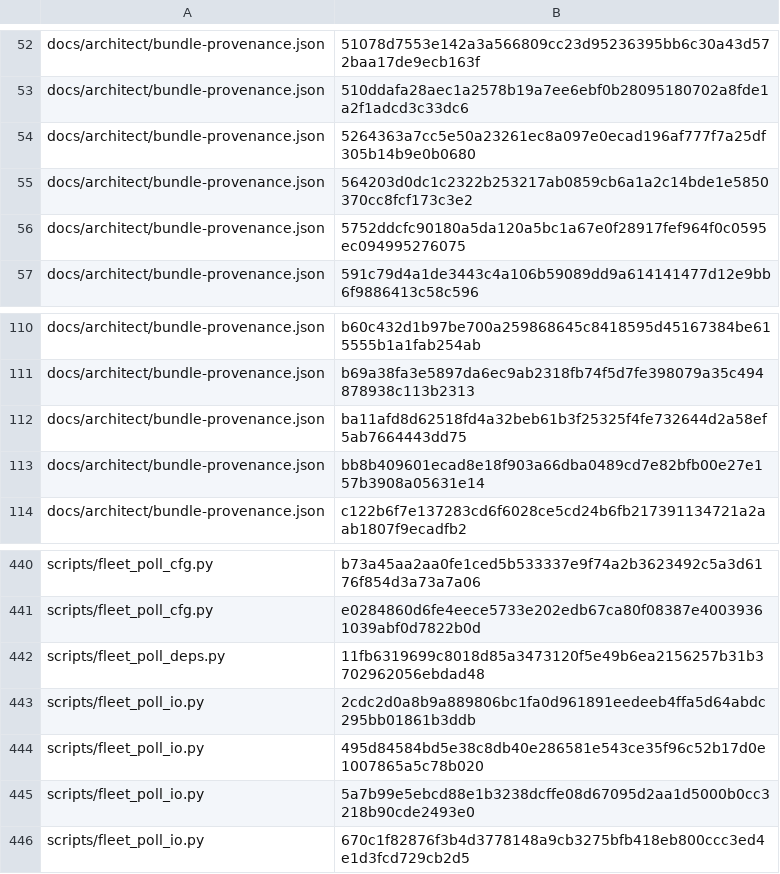
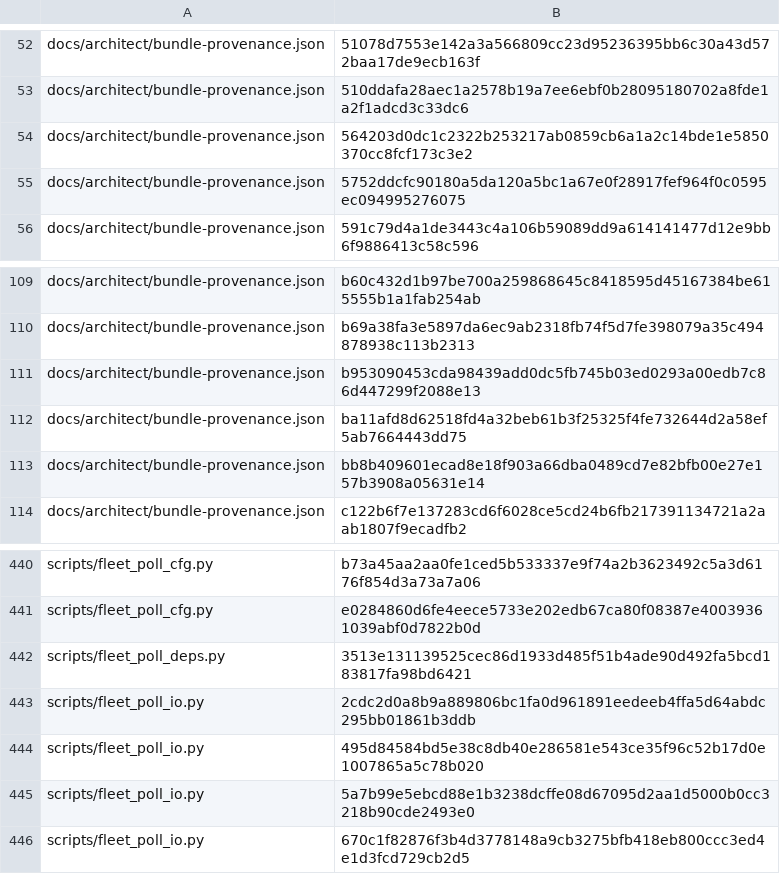
Before and after one commit to bobmatnyc/trusty-tools, a TSV file: crates/trusty-mpm/src/bin/tm/commands/fleet/seed_history.tsv, drawn as a sheet; only a part is shown, gaps mark what is left out.

```diff
--- a/crates/trusty-mpm/src/bin/tm/commands/fleet/seed_history.tsv
+++ b/crates/trusty-mpm/src/bin/tm/commands/fleet/seed_history.tsv
@@ -53,3 +53,2 @@ docs/architect/bundle-provenance.json	51078d7553e142a3a566809cc23d95236395bb6c30
 docs/architect/bundle-provenance.json	510ddafa28aec1a2578b19a7ee6ebf0b28095180702a8fde1a2f1adcd3c33dc6
-docs/architect/bundle-provenance.json	5264363a7cc5e50a23261ec8a097e0ecad196af777f7a25df305b14b9e0b0680
 docs/architect/bundle-provenance.json	564203d0dc1c2322b253217ab0859cb6a1a2c14bde1e5850370cc8fcf173c3e2
@@ -111,2 +110,3 @@ docs/architect/bundle-provenance.json	b60c432d1b97be700a259868645c8418595d451673
 docs/architect/bundle-provenance.json	b69a38fa3e5897da6ec9ab2318fb74f5d7fe398079a35c494878938c113b2313
+docs/architect/bundle-provenance.json	b953090453cda98439add0dc5fb745b03ed0293a00edb7c86d447299f2088e13
 docs/architect/bundle-provenance.json	ba11afd8d62518fd4a32beb61b3f25325f4fe732644d2a58ef5ab7664443dd75
@@ -441,3 +441,3 @@ scripts/fleet_poll_cfg.py	b73a45aa2aa0fe1ced5b533337e9f74a2b3623492c5a3d6176f854
 scripts/fleet_poll_cfg.py	e0284860d6fe4eece5733e202edb67ca80f08387e40039361039abf0d7822b0d
-scripts/fleet_poll_deps.py	11fb6319699c8018d85a3473120f5e49b6ea2156257b31b3702962056ebdad48
+scripts/fleet_poll_deps.py	3513e131139525cec86d1933d485f51b4ade90d492fa5bcd183817fa98bd6421
 scripts/fleet_poll_io.py	2cdc2d0a8b9a889806bc1fa0d961891eedeeb4ffa5d64abdc295bb01861b3ddb
```
Also changed, not shown: 10 other files.
